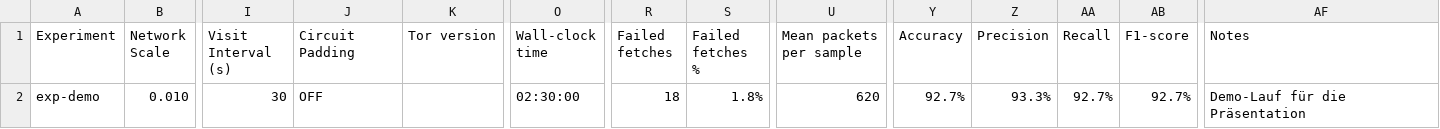
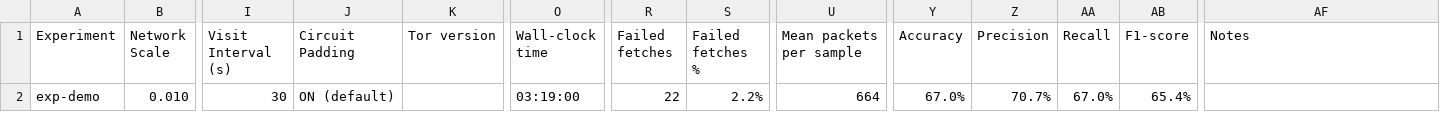
Before and after one commit to OliverStaub/BachelorThesis, a CSV file: presentations/abschlusspresentation/ExperimentLogs.template.csv, drawn as a sheet; only a part is shown, gaps mark what is left out; the diff names each change by its address in the sheet, - before the commit and + after, or states it on an @@ line.

```diff
--- a/presentations/abschlusspresentation/ExperimentLogs.template.csv
+++ b/presentations/abschlusspresentation/ExperimentLogs.template.csv
-J2 (Circuit Padding): OFF
+J2 (Circuit Padding): ON (default)
-O2 (Wall-clock time): 02:30:00
+O2 (Wall-clock time): 03:19:00
-R2 (Failed fetches): 18
+R2 (Failed fetches): 22
-S2 (Failed fetches %): 1.8%
+S2 (Failed fetches %): 2.2%
-U2 (Mean packets per sample): 620
+U2 (Mean packets per sample): 664
-Y2 (Accuracy): 92.7%
+Y2 (Accuracy): 67.0%
-Z2 (Precision): 93.3%
+Z2 (Precision): 70.7%
-AA2 (Recall): 92.7%
+AA2 (Recall): 67.0%
-AB2 (F1-score): 92.7%
+AB2 (F1-score): 65.4%
-AF2 (Notes): Demo-Lauf für die Präsentation
+AF2 (Notes): (empty)
```
Also changed, not shown: 3 other files.
